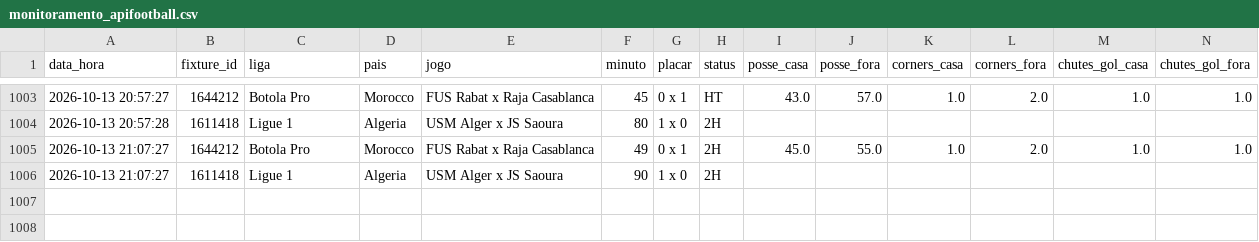
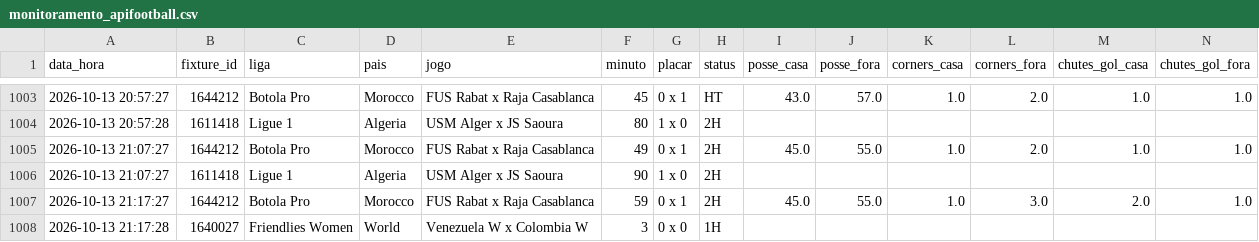
Before and after one commit to ehvvlc-stack/smart-sport-analyzer, a CSV file: data/monitoramento_apifootball.csv, drawn as a sheet; only a part is shown, gaps mark what is left out; rows hold the shown columns only; the diff names each change by its address in the sheet, - before the commit and + after, or states it on an @@ line.

```diff
--- a/data/monitoramento_apifootball.csv
+++ b/data/monitoramento_apifootball.csv
+row 1007: 2026-10-13 21:17:27 | 1644212 | Botola Pro | Morocco | FUS Rabat x Raja Casablanca | 59 | 0 x 1 | 2H | 45.0 | 55.0 | 1.0 | 3.0 | 2.0 | 1.0
+row 1008: 2026-10-13 21:17:28 | 1640027 | Friendlies Women | World | Venezuela W x Colombia W | 3 | 0 x 0 | 1H
```
